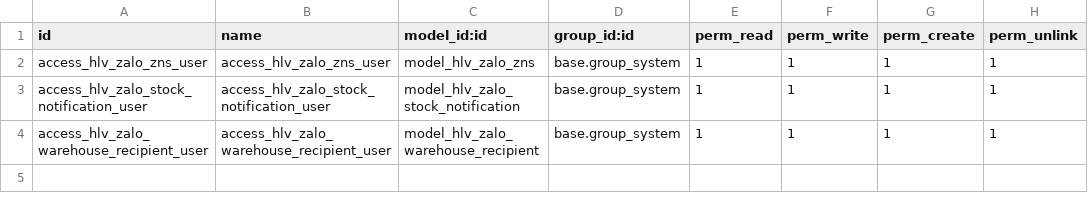
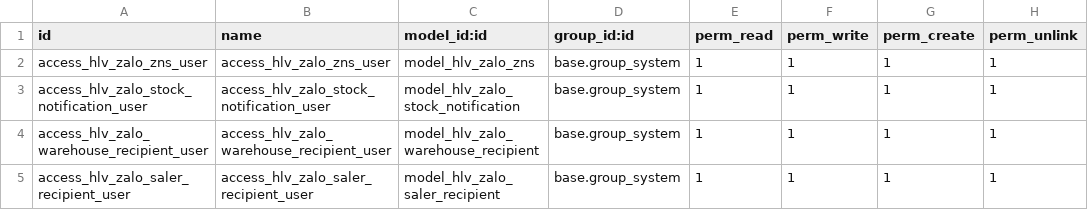
Before and after one commit to hivongseth2/HLV-odoo-crm, a CSV file: custom_addons/hlv_zalo_zns/security/ir.model.access.csv, drawn as a sheet.

Commit message:
add saler recipient config

```diff
--- a/custom_addons/hlv_zalo_zns/security/ir.model.access.csv
+++ b/custom_addons/hlv_zalo_zns/security/ir.model.access.csv
@@ -4 +4,2 @@ access_hlv_zalo_stock_notification_user,access_hlv_zalo_stock_notification_user,
 access_hlv_zalo_warehouse_recipient_user,access_hlv_zalo_warehouse_recipient_user,model_hlv_zalo_warehouse_recipient,base.group_system,1,1,1,1
+access_hlv_zalo_saler_recipient_user,access_hlv_zalo_saler_recipient_user,model_hlv_zalo_saler_recipient,base.group_system,1,1,1,1
```
Also changed, not shown: 5 other files.
